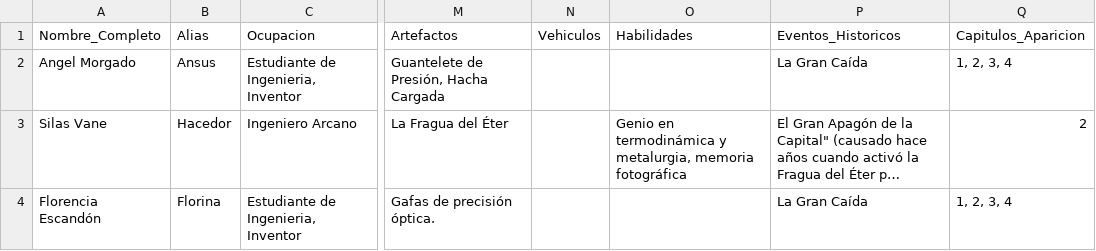
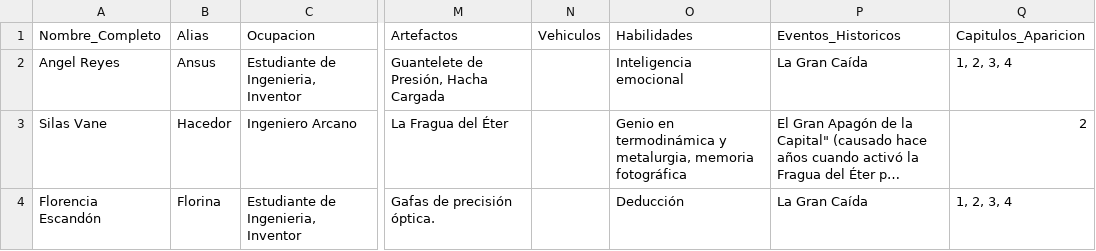
Before and after one commit to Astral-proxy/prueba, a CSV file: src/main/resources/datos_wiki.csv, drawn as a sheet; only a part is shown, gaps mark what is left out; long unchanged cells end in …; the diff names each change by its address in the sheet, - before the commit and + after, or states it on an @@ line.

Commit message:
Update datos_wiki.csv

```diff
--- a/src/main/resources/datos_wiki.csv
+++ b/src/main/resources/datos_wiki.csv
-A2 (Nombre_Completo): Angel Morgado
+A2 (Nombre_Completo): Angel Reyes
-O2 (Habilidades): (empty)
+O2 (Habilidades): Inteligencia emocional
-O4 (Habilidades): (empty)
+O4 (Habilidades): Deducción
```
